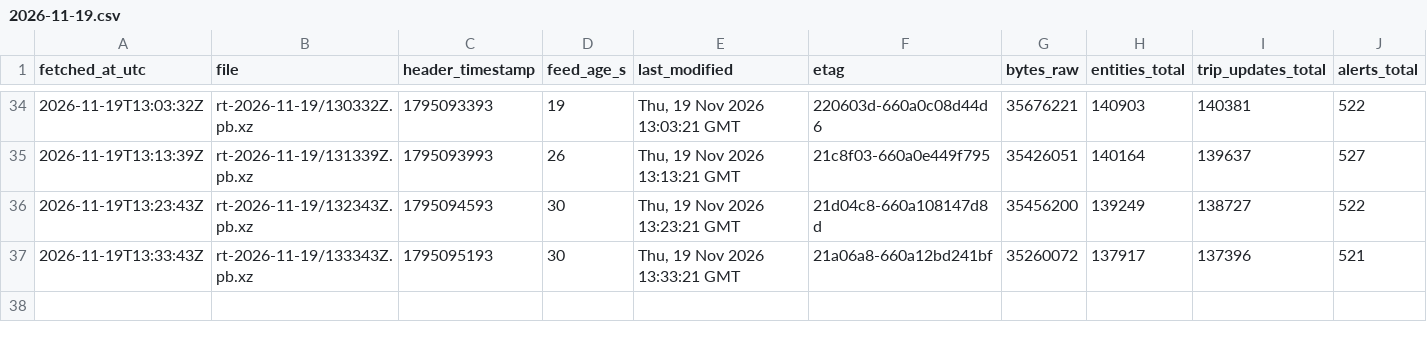
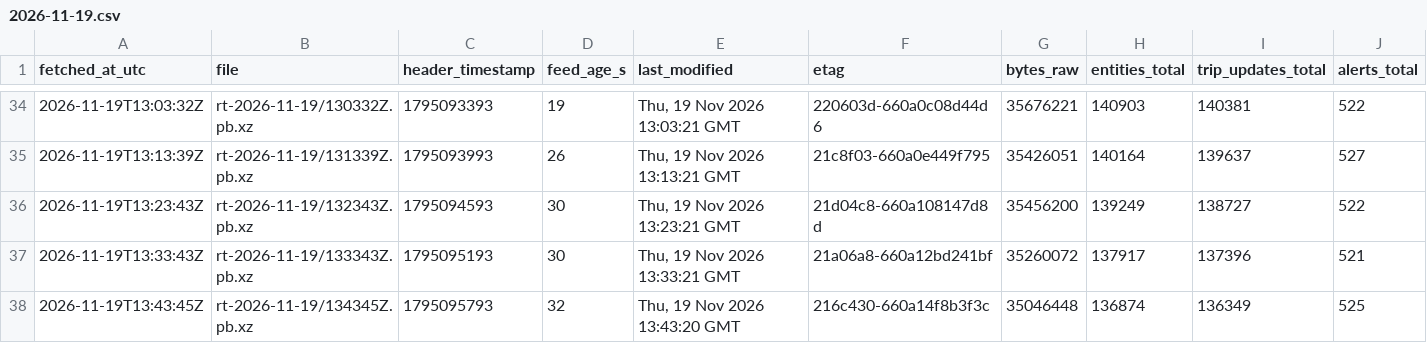
Before and after one commit to FabianGlueck/gtfs-rt-recorder, a CSV file: data/index/2026-11-19.csv, drawn as a sheet; only a part is shown, gaps mark what is left out; rows hold the shown columns only; the diff names each change by its address in the sheet, - before the commit and + after, or states it on an @@ line.

```diff
--- a/data/index/2026-11-19.csv
+++ b/data/index/2026-11-19.csv
+row 38: 2026-11-19T13:43:45Z | rt-2026-11-19/134345Z.pb.xz | 1795095793 | 32 | Thu, 19 Nov 2026 13:43:20 GMT | 216c430-660a14f8b3f3c | 35046448 | 136874 | 136349 | 525
```
